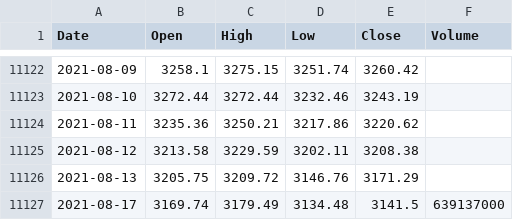
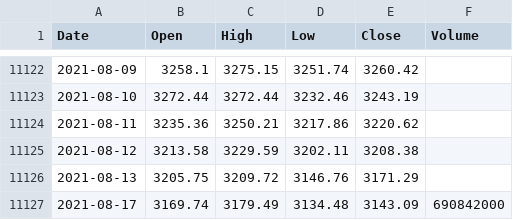
Before and after one commit to KwangYeol/stock-now, a CSV file: index/kospi.csv, drawn as a sheet; only a part is shown, gaps mark what is left out.

```diff
--- a/index/kospi.csv
+++ b/index/kospi.csv
@@ -11126,2 +11126,2 @@ Date,Open,High,Low,Close,Volume
 2021-08-13,3205.75,3209.72,3146.76,3171.29
-2021-08-17,3169.74,3179.49,3134.48,3141.5,639137000
+2021-08-17,3169.74,3179.49,3134.48,3143.09,690842000
```
Also changed, not shown: index/nasdaq.csv, 2 other files.
